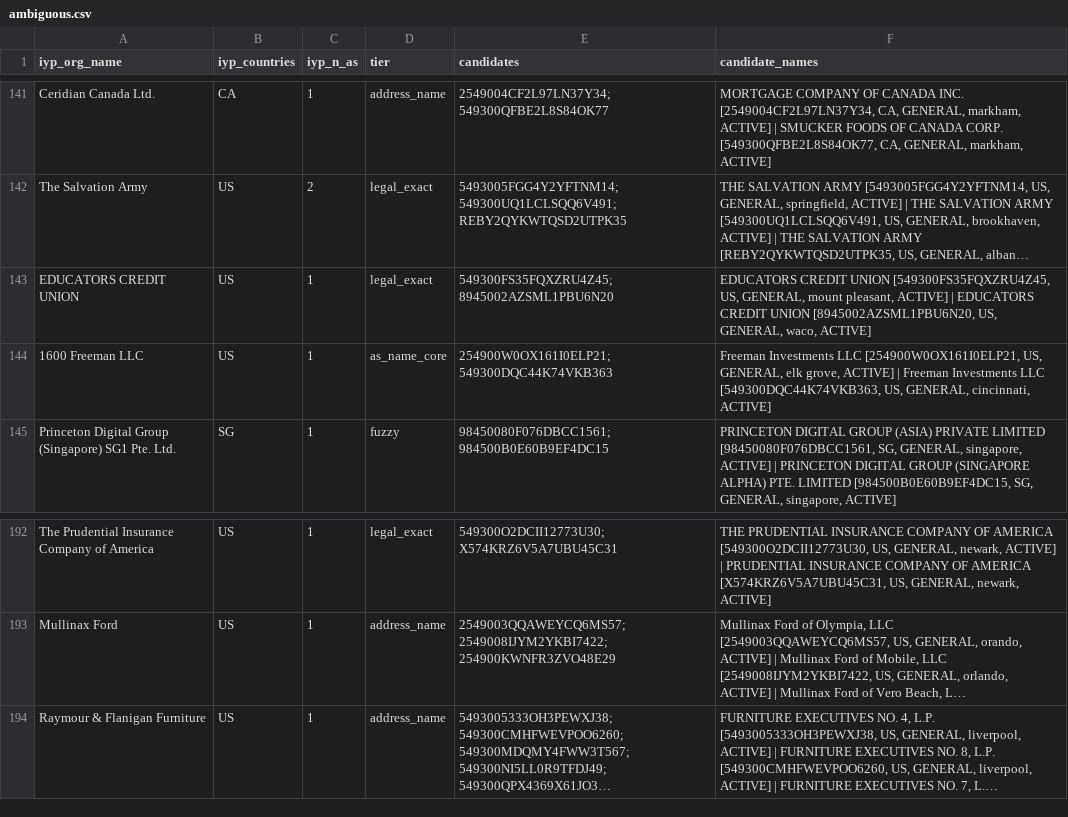
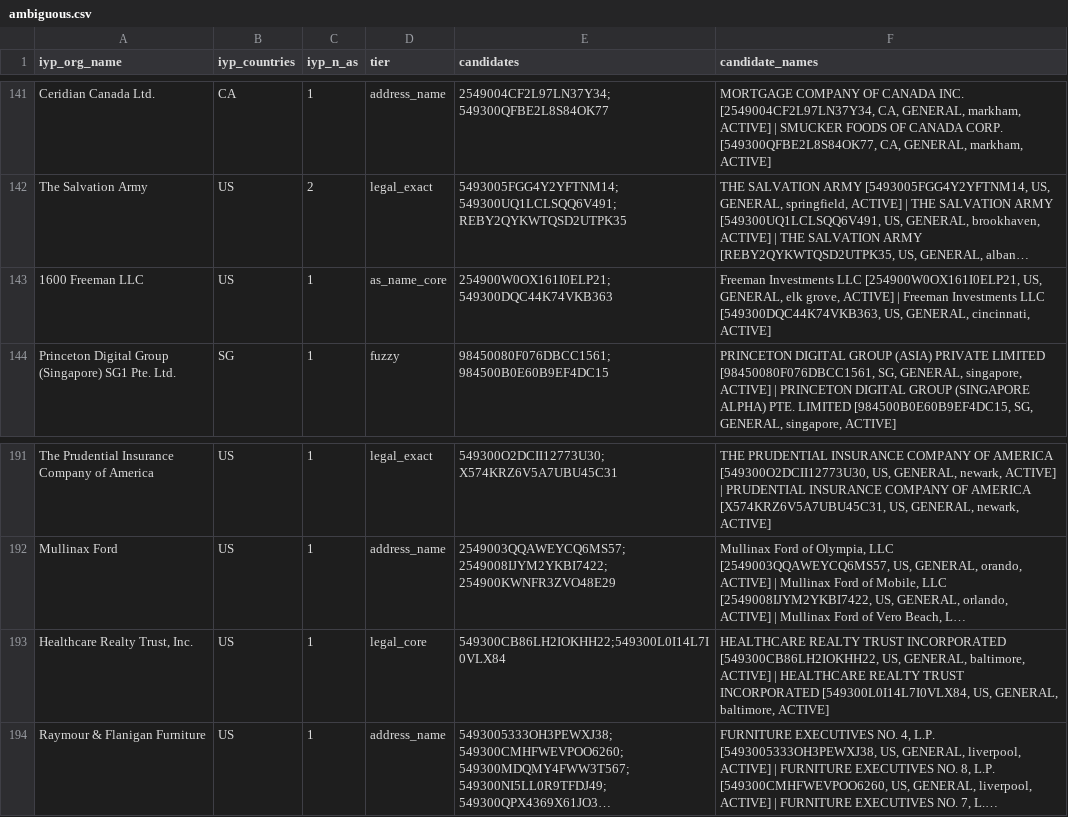
Before and after one commit to romain-fontugne/iyp-gleif-matchmaking, a CSV file: data/ambiguous.csv, drawn as a sheet; only a part is shown, gaps mark what is left out; long unchanged cells end in …; removed rows and columns are numbered as before the commit, all else as after; the diff names each change by its address in the sheet, - before the commit and + after, or states it on an @@ line.

```diff
--- a/data/ambiguous.csv
+++ b/data/ambiguous.csv
-row 143: EDUCATORS CREDIT UNION | US | 1 | legal_exact | 549300FS35FQXZRU4Z45;8945002AZSML1PBU6N20 | EDUCATORS CREDIT UNION [549300FS35FQXZRU4Z45, US, GENERAL, mount pleasant, ACTIVE] | EDUCATORS CREDIT UNION [8945002AZSML1PBU6N20, US, GENERAL, waco, ACTIVE]
+row 193: Healthcare Realty Trust, Inc. | US | 1 | legal_core | 549300CB86LH2IOKHH22;549300L0I14L7I0VLX84 | HEALTHCARE REALTY TRUST INCORPORATED [549300CB86LH2IOKHH22, US, GENERAL, baltimore, ACTIVE] | HEALTHCARE REALTY TRUST INCORPORATED [549300L0I14L7I0VLX84, US, GENERAL, baltimore, ACTIVE]
```
Also changed, not shown: 5 other files.
